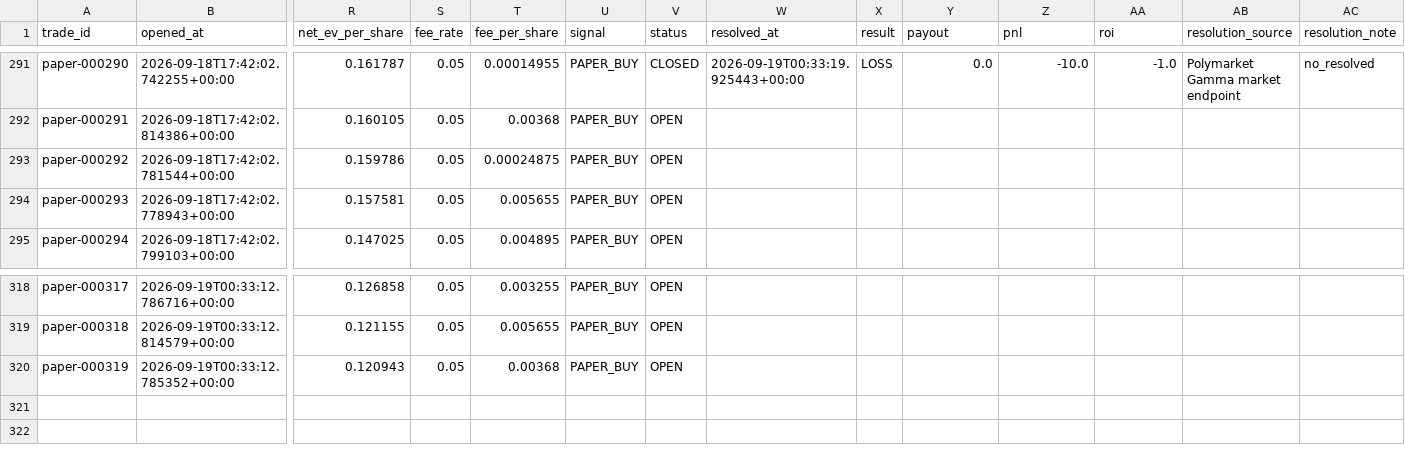
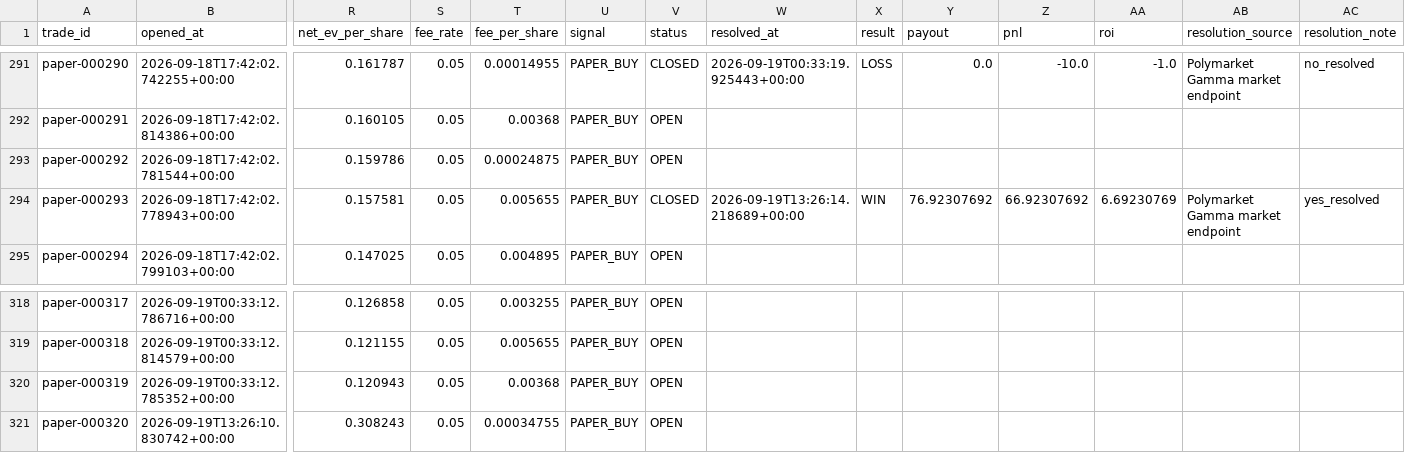
Before and after one commit to nelgibson836-png/PolymarketWeatherEdgeLab, a CSV file: data/edge/paper/trades.csv, drawn as a sheet; only a part is shown, gaps mark what is left out; rows hold the shown columns only; the diff names each change by its address in the sheet, - before the commit and + after, or states it on an @@ line.

```diff
--- a/data/edge/paper/trades.csv
+++ b/data/edge/paper/trades.csv
-V294 (status): OPEN
+V294 (status): CLOSED
-W294 (resolved_at): (empty)
+W294 (resolved_at): 2026-09-19T13:26:14.218689+00:00
-X294 (result): (empty)
+X294 (result): WIN
-Y294 (payout): (empty)
+Y294 (payout): 76.92307692
-Z294 (pnl): (empty)
+Z294 (pnl): 66.92307692
-AA294 (roi): (empty)
+AA294 (roi): 6.69230769
-AB294 (resolution_source): (empty)
+AB294 (resolution_source): Polymarket Gamma market endpoint
-AC294 (resolution_note): (empty)
+AC294 (resolution_note): yes_resolved
+row 321: paper-000320 | 2026-09-19T13:26:10.830742+00:00 | 0.308243 | 0.05 | 0.00034755 | PAPER_BUY | OPEN
```
Also changed, not shown: data/edge/validation/group_metrics.csv, data/edge/validation/probability_bins.csv, 14 other files.
